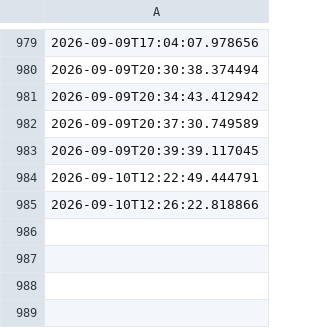
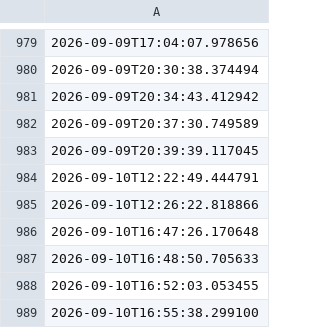
Before and after one commit to depofiti-design/sporkalp-automation, a CSV file: out/_post_log.csv, drawn as a sheet; only a part is shown, gaps mark what is left out.

```diff
--- a/out/_post_log.csv
+++ b/out/_post_log.csv
@@ -985 +985,5 @@
 2026-09-10T12:26:22.818866
+2026-09-10T16:47:26.170648
+2026-09-10T16:48:50.705633
+2026-09-10T16:52:03.053455
+2026-09-10T16:55:38.299100
```
Also changed, not shown: 1 other file.
